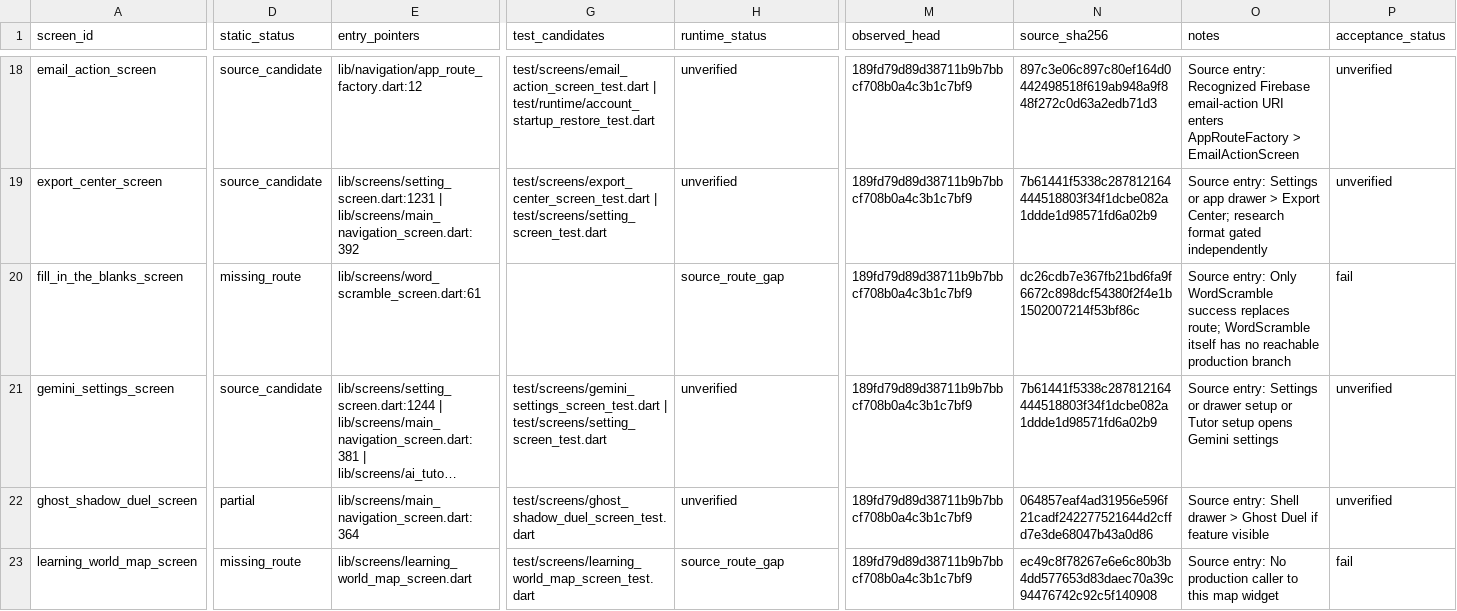
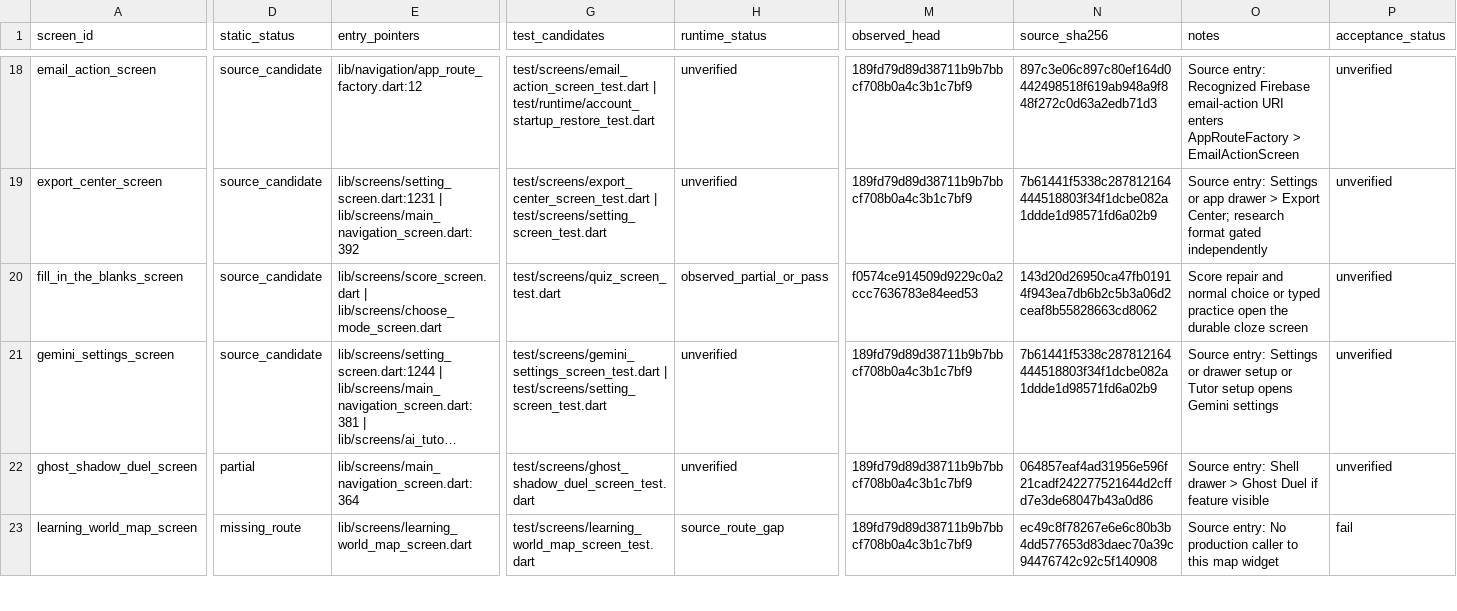
Before and after one commit to Phoomxo/LexiQuest, a CSV file: docs/development/figcraft-v1/evidence/screens.csv, drawn as a sheet; only a part is shown, gaps mark what is left out; long unchanged cells end in …; the diff covers the shown part only; the diff names each change by its address in the sheet, - before the commit and + after, or states it on an @@ line.

```diff
--- a/docs/development/figcraft-v1/evidence/screens.csv
+++ b/docs/development/figcraft-v1/evidence/screens.csv
-D20 (static_status): missing_route
+D20 (static_status): source_candidate
-E20 (entry_pointers): lib/screens/word_scramble_screen.dart:61
+E20 (entry_pointers): lib/screens/score_screen.dart | lib/screens/choose_mode_screen.dart
-G20 (test_candidates): (empty)
+G20 (test_candidates): test/screens/quiz_screen_test.dart
-H20 (runtime_status): source_route_gap
+H20 (runtime_status): observed_partial_or_pass
-M20 (observed_head): 189fd79d89d38711b9b7bbcf708b0a4c3b1c7bf9
+M20 (observed_head): f0574ce914509d9229c0a2ccc7636783e84eed53
-N20 (source_sha256): dc26cdb7e367fb21bd6fa9f6672c898dcf54380f2f4e1b1502007214f53bf86c
+N20 (source_sha256): 143d20d26950ca47fb01914f943ea7db6b2c5b3a06d2ceaf8b55828663cd8062
-O20 (notes): Source entry: Only WordScramble success replaces route; WordScramble itself has no reachable production branch
+O20 (notes): Score repair and normal choice or typed practice open the durable cloze screen
-P20 (acceptance_status): fail
+P20 (acceptance_status): unverified
```
Also changed, not shown: 9 edited cells elsewhere in this file, docs/development/figcraft-v1/evidence/features.csv, docs/development/figcraft-v1/evidence/work-packages.csv, 3 other files.
